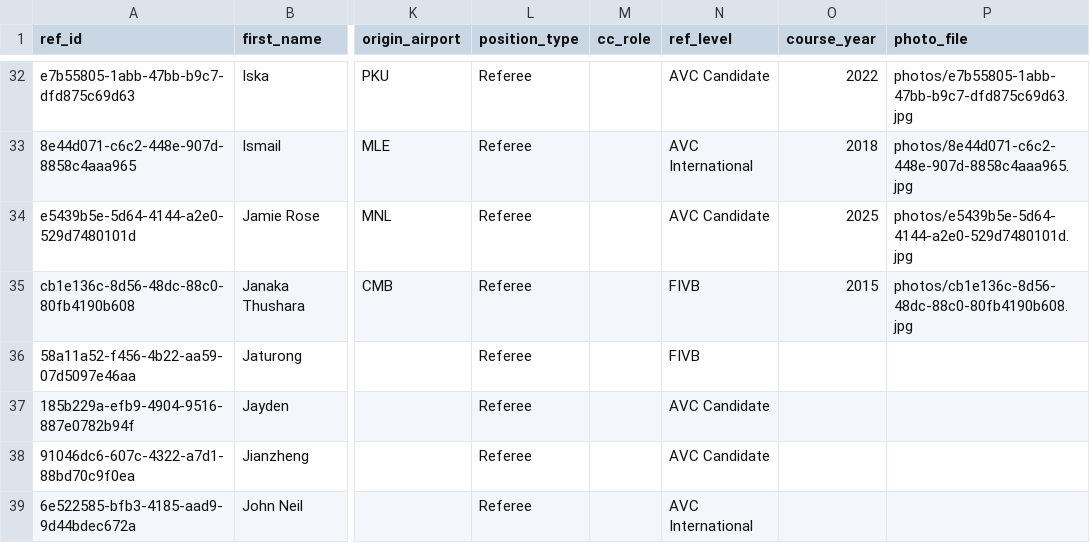
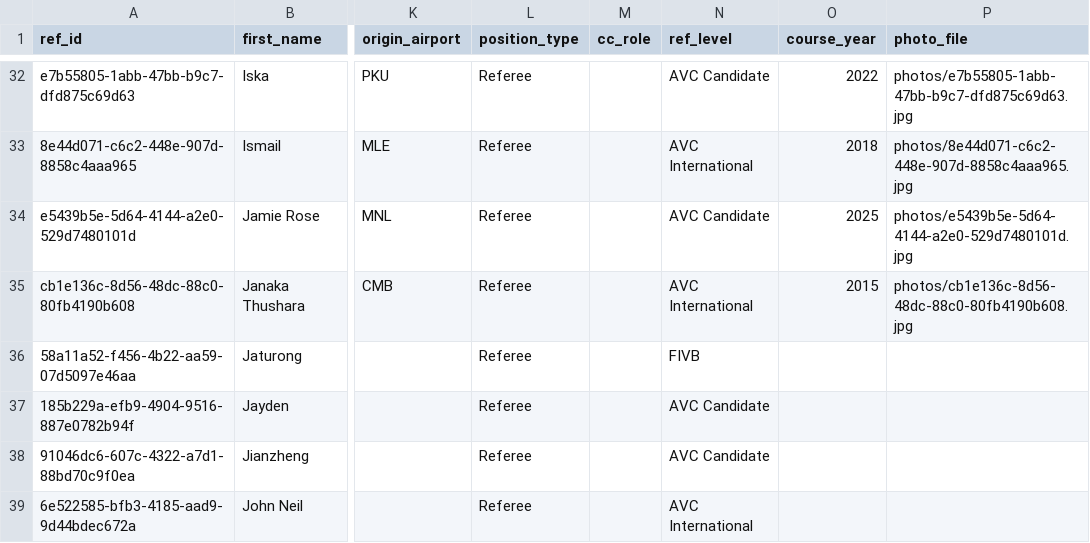
Before and after one commit to avcbeach/referee-database, a CSV file: data/referees.csv, drawn as a sheet; only a part is shown, gaps mark what is left out; the diff names each change by its address in the sheet, - before the commit and + after, or states it on an @@ line.

Commit message:
Update referees.csv via referee app

```diff
--- a/data/referees.csv
+++ b/data/referees.csv
-N35 (ref_level): FIVB
+N35 (ref_level): AVC International
```
